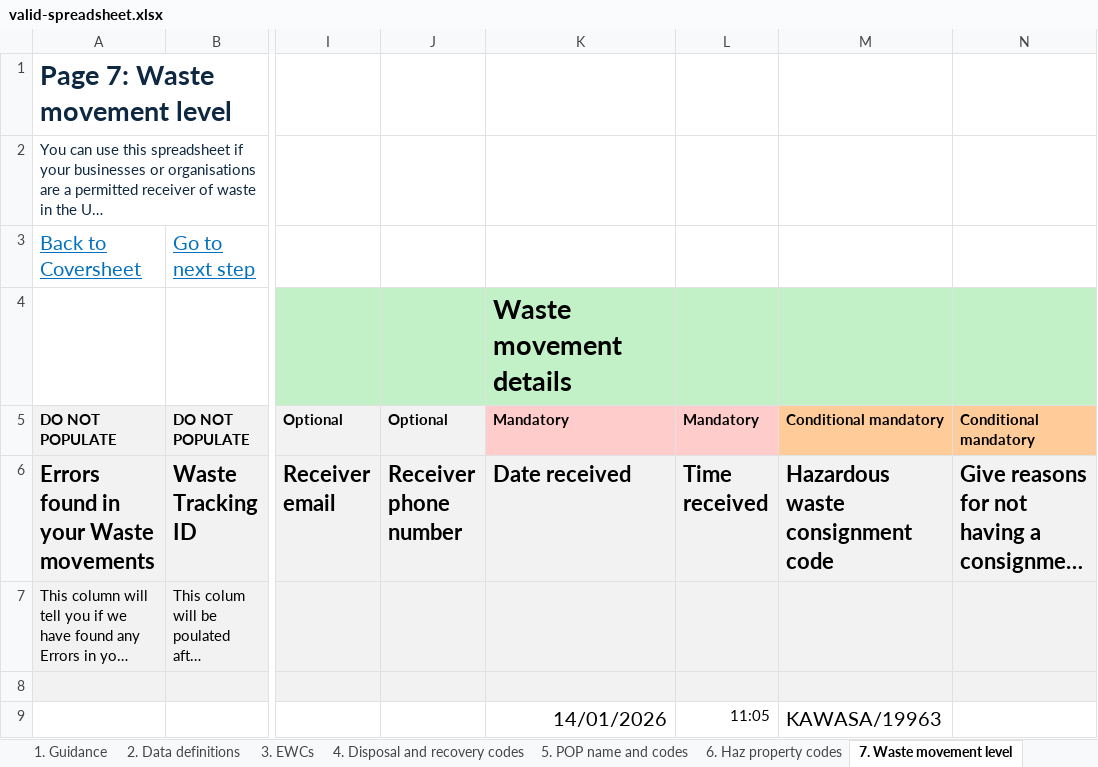
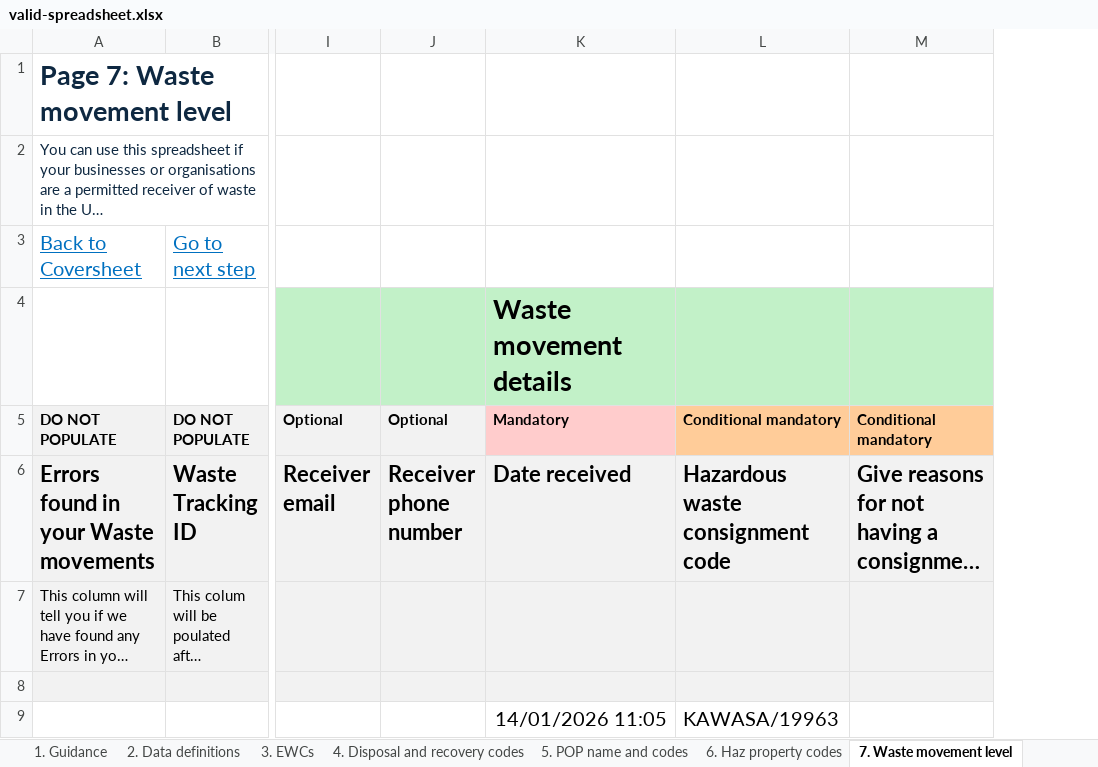
Before and after one commit to DEFRA/waste-organisation-backend, an Excel workbook: test-resources/valid-spreadsheet.xlsx, sheet 7. Waste movement level, drawn as a sheet; only a part is shown, gaps mark what is left out; long unchanged cells end in …; values as stored, in another font and other column widths than the file's, no borders; conditional formats not drawn; 1 other sheet too large or unreadable and not compared; the diff names each change by its address in the sheet, - before the commit and + after, or states it on an @@ line.

```diff
--- a/test-resources/valid-spreadsheet.xlsx (sheet 7. Waste movement level)
+++ b/test-resources/valid-spreadsheet.xlsx (sheet 7. Waste movement level)
-column L, rows 5-9: Mandatory | Time received |  |  | 11:05
-K9: 14/01/2026
+K9: 14/01/2026 11:05
```
Also changed, not shown: test-resources/example-spreadsheet.xlsx, 4 other files.
